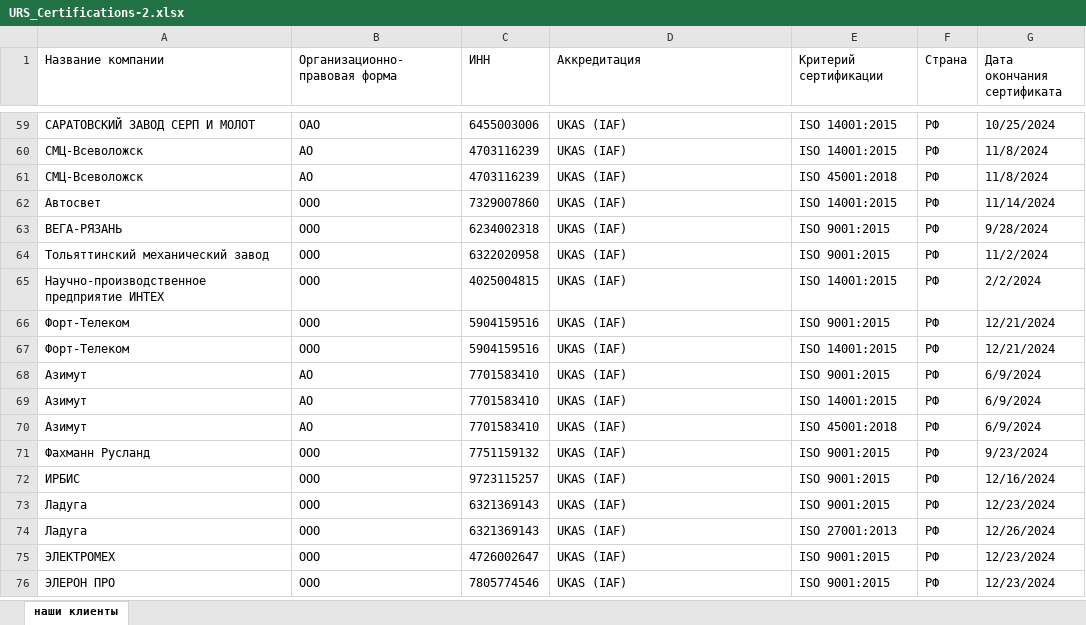
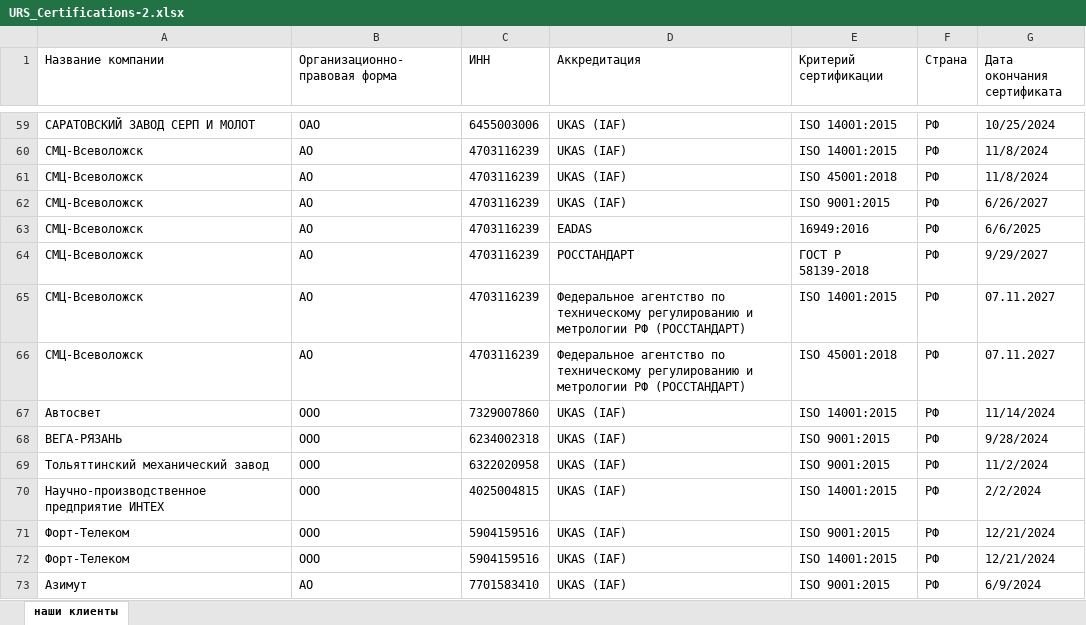
Before and after one commit to Legenda1cr/Legendacompany, an Excel workbook: URS_Certifications-2.xlsx, sheet наши клиенты, drawn as a sheet; only a part is shown, gaps mark what is left out; the shorter side is filled out with more unchanged rows; values as stored, in another font and other column widths than the file's, no borders; the diff names each change by its address in the sheet, - before the commit and + after, or states it on an @@ line.

Commit message:
update excel file

```diff
--- a/URS_Certifications-2.xlsx (sheet наши клиенты)
+++ b/URS_Certifications-2.xlsx (sheet наши клиенты)
+row 62: СМЦ-Всеволожск | АО | 4703116239 | UKAS (IAF) | ISO 9001:2015 | РФ | 6/26/2027
+row 63: СМЦ-Всеволожск | АО | 4703116239 | EADAS | 16949:2016 | РФ | 6/6/2025
+row 64: СМЦ-Всеволожск | АО | 4703116239 | РОССТАНДАРТ | ГОСТ Р 58139-2018 | РФ | 9/29/2027
+row 65: СМЦ-Всеволожск | АО | 4703116239 | Федеральное агентство по техническому регулированию и метрологии РФ (РОССТАНДАРТ) | ISO 14001:2015 | РФ | 07.11.2027
+row 66: СМЦ-Всеволожск | АО | 4703116239 | Федеральное агентство по техническому регулированию и метрологии РФ (РОССТАНДАРТ) | ISO 45001:2018 | РФ | 07.11.2027
```
